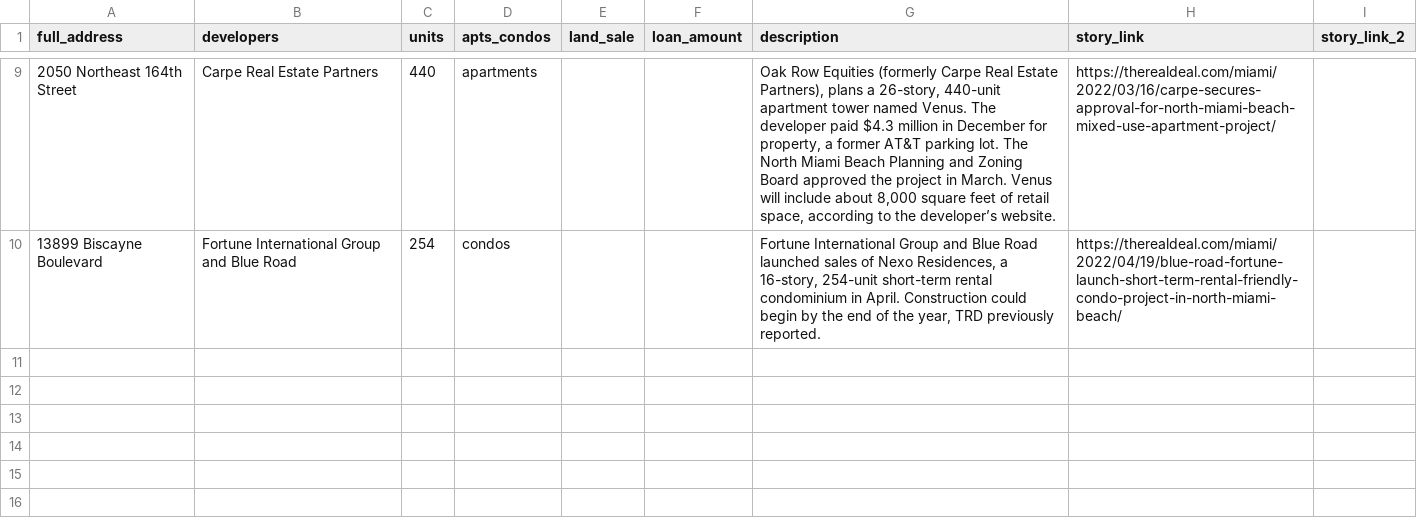
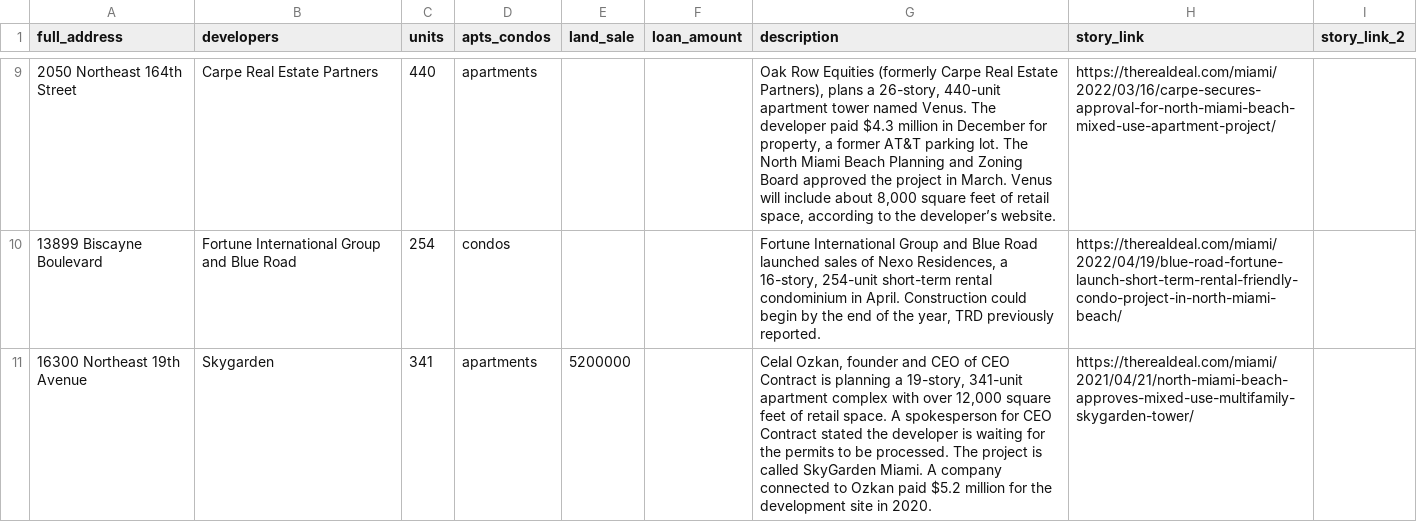
Before and after one commit to trd-digital/trd-news-interactive-maps, a CSV file: north_miami_beach/map_NorthMiamiBeach_popup_pin - Sheet1.csv, drawn as a sheet; only a part is shown, gaps mark what is left out; the diff names each change by its address in the sheet, - before the commit and + after, or states it on an @@ line.

Commit message:
added skygarden

```diff
--- a/north_miami_beach/map_NorthMiamiBeach_popup_pin - Sheet1.csv
+++ b/north_miami_beach/map_NorthMiamiBeach_popup_pin - Sheet1.csv
+row 11: 16300 Northeast 19th Avenue | Skygarden | 341 | apartments | 5200000 |  | Celal Ozkan, founder and CEO of CEO Contract is planning a 19-story, 341-unit apartment complex with over 12,000 square feet of retail space. A spokesperson for CEO Contract stated the developer is waiting for the permits to be processed. The project is called SkyGarden Miami. A company connected to Ozkan paid $5.2 million for the development site in 2020. | https://therealdeal.com/miami/2021/04/21/north-miami-beach-approves-mixed-use-multifamily-skygarden-tower/
```
Also changed, not shown: 3 other files.
